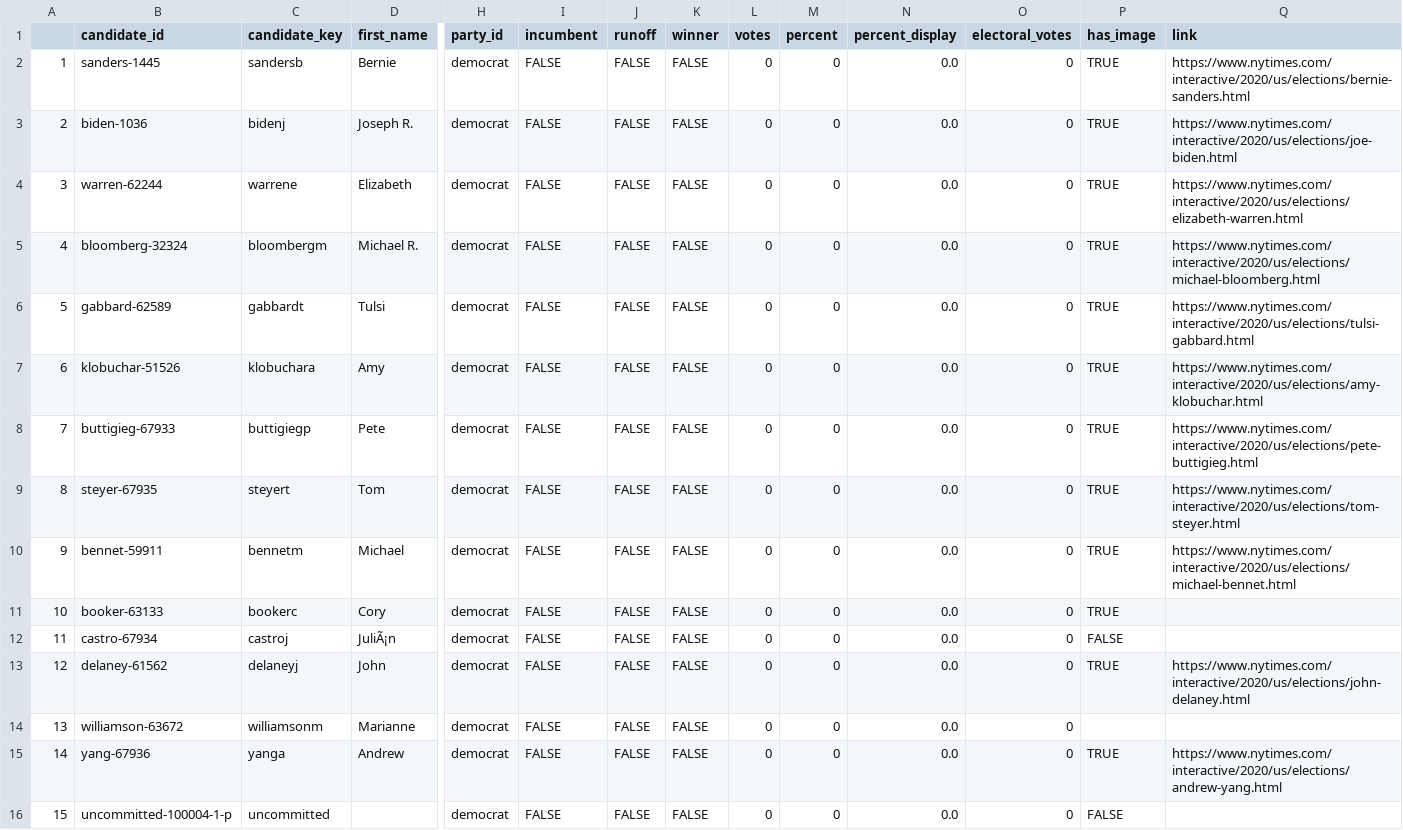
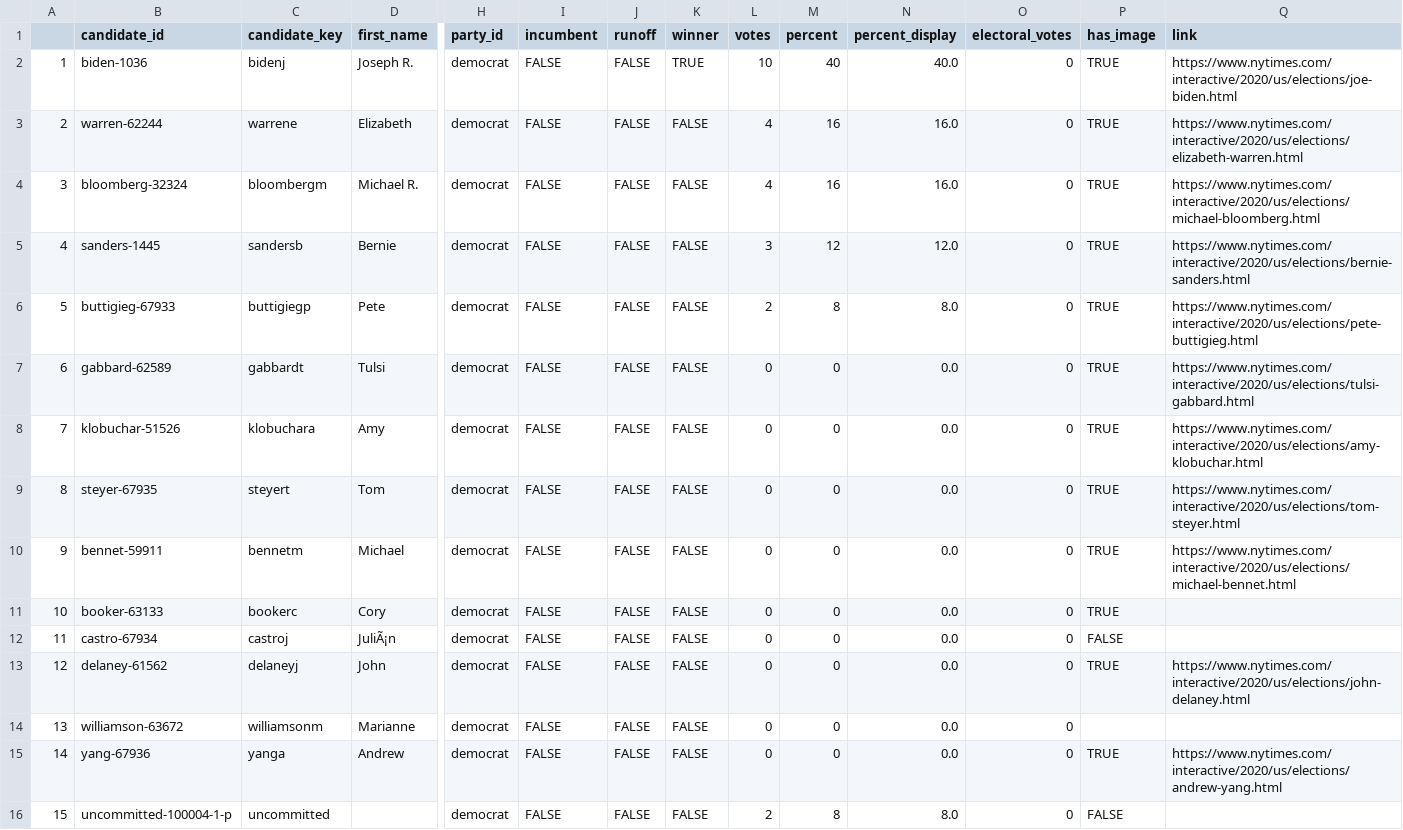
Before and after one commit to ModelledCitizen/project-harvest, a CSV file: _tables/results/NYT_Alabama.csv, drawn as a sheet; only a part is shown, gaps mark what is left out; removed rows and columns are numbered as before the commit, all else as after; rows hold the shown columns only; the diff names each change by its address in the sheet, - before the commit and + after, or states it on an @@ line.

```diff
--- a/_tables/results/NYT_Alabama.csv
+++ b/_tables/results/NYT_Alabama.csv
-row 2: 1 | sanders-1445 | sandersb | Bernie | democrat | FALSE | FALSE | FALSE | 0 | 0 | 0.0 | 0 | TRUE | https://www.nytimes.com/interactive/2020/us/elections/bernie-sanders.html
@@ column A renumbered between rows 2 and 8 @@
-K2 (winner): FALSE
+K2 (winner): TRUE
-L2 (votes): 0
+L2 (votes): 10
-M2 (percent): 0
+M2 (percent): 40
-N2 (percent_display): 0.0
+N2 (percent_display): 40.0
-L3:L4 (votes): 0
+L3:L4 (votes): 4
-M3:M4 (percent): 0
+M3:M4 (percent): 16
-N3:N4 (percent_display): 0.0
+N3:N4 (percent_display): 16.0
+row 5: 4 | sanders-1445 | sandersb | Bernie | democrat | FALSE | FALSE | FALSE | 3 | 12 | 12.0 | 0 | TRUE | https://www.nytimes.com/interactive/2020/us/elections/bernie-sanders.html
+row 6: 5 | buttigieg-67933 | buttigiegp | Pete | democrat | FALSE | FALSE | FALSE | 2 | 8 | 8.0 | 0 | TRUE | https://www.nytimes.com/interactive/2020/us/elections/pete-buttigieg.html
-row 8: 7 | buttigieg-67933 | buttigiegp | Pete | democrat | FALSE | FALSE | FALSE | 0 | 0 | 0.0 | 0 | TRUE | https://www.nytimes.com/interactive/2020/us/elections/pete-buttigieg.html
-L16 (votes): 0
+L16 (votes): 2
-M16 (percent): 0
+M16 (percent): 8
-N16 (percent_display): 0.0
+N16 (percent_display): 8.0
```
Also changed, not shown: _tables/results/NYT_Arkansas.csv, _tables/results/NYT_North Carolina.csv, 12 other files.
